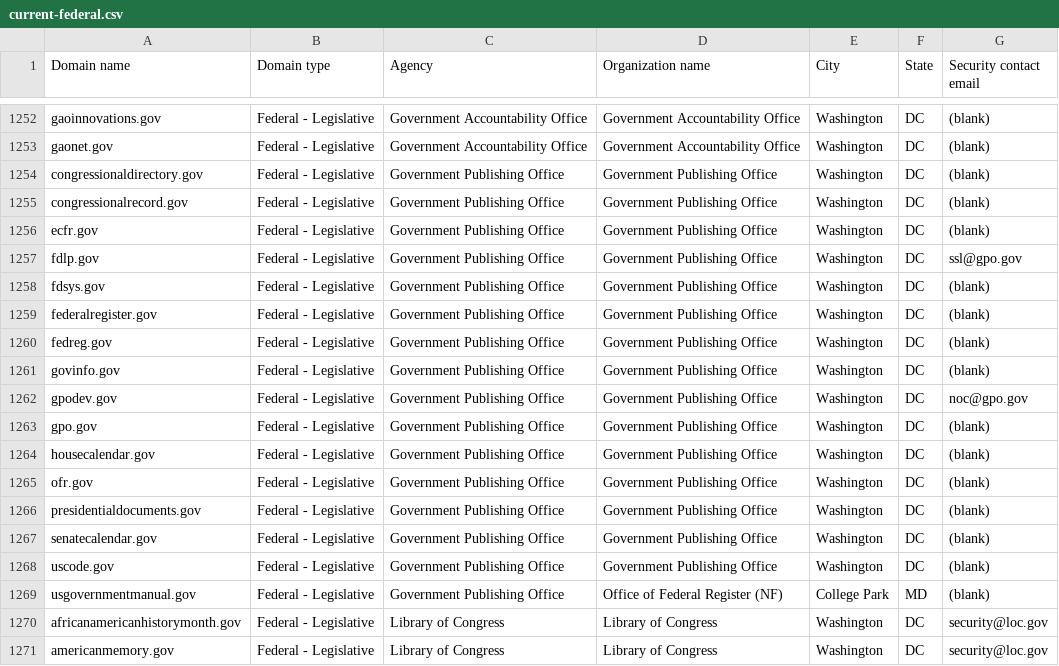
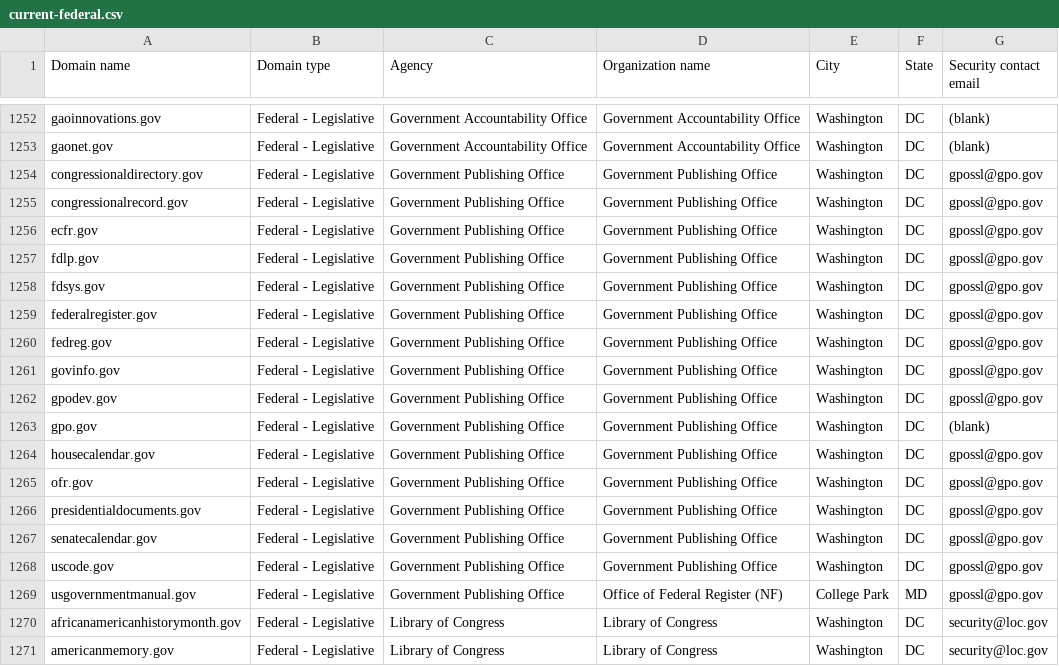
Before and after one commit to opszero/data-usa-dotgov, a CSV file: current-federal.csv, drawn as a sheet; only a part is shown, gaps mark what is left out.

Commit message:
Flat: latest data (2024-03-17T06:11:23.652Z) {   "date": "2024-03-17T06:11:23.652Z",   "files": [     {       "name": "current-federal.csv",       "deltaBytes": 97,       "source": "https://manage.get.gov/api/v1/get-report/current-federal"     },     {       "name": "current-full.csv",       "deltaBytes": 97,       "source": "https://manage.get.gov/api/v1/get-report/current-full"     }   ] }

```diff
--- a/current-federal.csv
+++ b/current-federal.csv
@@ -1253,18 +1253,18 @@ gaoinnovations.gov,Federal - Legislative,Government Accountability Office,Govern
 gaonet.gov,Federal - Legislative,Government Accountability Office,Government Accountability Office,Washington,DC,(blank)
-congressionaldirectory.gov,Federal - Legislative,Government Publishing Office,Government Publishing Office,Washington,DC,(blank)
-congressionalrecord.gov,Federal - Legislative,Government Publishing Office,Government Publishing Office,Washington,DC,(blank)
-ecfr.gov,Federal - Legislative,Government Publishing Office,Government Publishing Office,Washington,DC,(blank)
-fdlp.gov,Federal - Legislative,Government Publishing Office,Government Publishing Office,Washington,DC,ssl@gpo.gov
-fdsys.gov,Federal - Legislative,Government Publishing Office,Government Publishing Office,Washington,DC,(blank)
-federalregister.gov,Federal - Legislative,Government Publishing Office,Government Publishing Office,Washington,DC,(blank)
-fedreg.gov,Federal - Legislative,Government Publishing Office,Government Publishing Office,Washington,DC,(blank)
-govinfo.gov,Federal - Legislative,Government Publishing Office,Government Publishing Office,Washington,DC,(blank)
-gpodev.gov,Federal - Legislative,Government Publishing Office,Government Publishing Office,Washington,DC,noc@gpo.gov
+congressionaldirectory.gov,Federal - Legislative,Government Publishing Office,Government Publishing Office,Washington,DC,gpossl@gpo.gov
+congressionalrecord.gov,Federal - Legislative,Government Publishing Office,Government Publishing Office,Washington,DC,gpossl@gpo.gov
+ecfr.gov,Federal - Legislative,Government Publishing Office,Government Publishing Office,Washington,DC,gpossl@gpo.gov
+fdlp.gov,Federal - Legislative,Government Publishing Office,Government Publishing Office,Washington,DC,gpossl@gpo.gov
+fdsys.gov,Federal - Legislative,Government Publishing Office,Government Publishing Office,Washington,DC,gpossl@gpo.gov
+federalregister.gov,Federal - Legislative,Government Publishing Office,Government Publishing Office,Washington,DC,gpossl@gpo.gov
+fedreg.gov,Federal - Legislative,Government Publishing Office,Government Publishing Office,Washington,DC,gpossl@gpo.gov
+govinfo.gov,Federal - Legislative,Government Publishing Office,Government Publishing Office,Washington,DC,gpossl@gpo.gov
+gpodev.gov,Federal - Legislative,Government Publishing Office,Government Publishing Office,Washington,DC,gpossl@gpo.gov
 gpo.gov,Federal - Legislative,Government Publishing Office,Government Publishing Office,Washington,DC,(blank)
-housecalendar.gov,Federal - Legislative,Government Publishing Office,Government Publishing Office,Washington,DC,(blank)
-ofr.gov,Federal - Legislative,Government Publishing Office,Government Publishing Office,Washington,DC,(blank)
-presidentialdocuments.gov,Federal - Legislative,Government Publishing Office,Government Publishing Office,Washington,DC,(blank)
-senatecalendar.gov,Federal - Legislative,Government Publishing Office,Government Publishing Office,Washington,DC,(blank)
-uscode.gov,Federal - Legislative,Government Publishing Office,Government Publishing Office,Washington,DC,(blank)
-usgovernmentmanual.gov,Federal - Legislative,Government Publishing Office,Office of Federal Register (NF),College Park,MD,(blank)
+housecalendar.gov,Federal - Legislative,Government Publishing Office,Government Publishing Office,Washington,DC,gpossl@gpo.gov
+ofr.gov,Federal - Legislative,Government Publishing Office,Government Publishing Office,Washington,DC,gpossl@gpo.gov
+presidentialdocuments.gov,Federal - Legislative,Government Publishing Office,Government Publishing Office,Washington,DC,gpossl@gpo.gov
+senatecalendar.gov,Federal - Legislative,Government Publishing Office,Government Publishing Office,Washington,DC,gpossl@gpo.gov
+uscode.gov,Federal - Legislative,Government Publishing Office,Government Publishing Office,Washington,DC,gpossl@gpo.gov
+usgovernmentmanual.gov,Federal - Legislative,Government Publishing Office,Office of Federal Register (NF),College Park,MD,gpossl@gpo.gov
 africanamericanhistorymonth.gov,Federal - Legislative,Library of Congress,Library of Congress,Washington,DC,security@loc.gov
```
Also changed, not shown: 1 other file.
